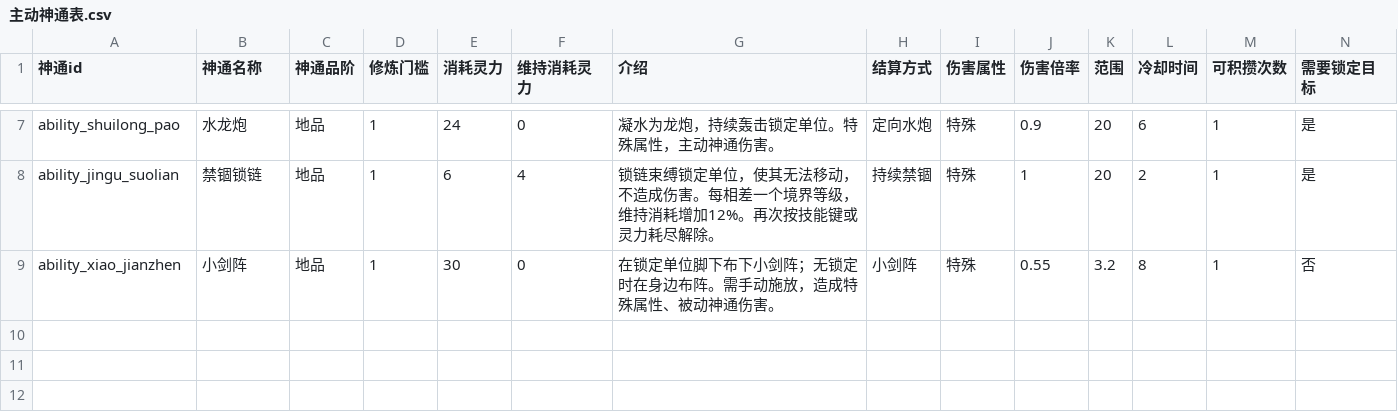
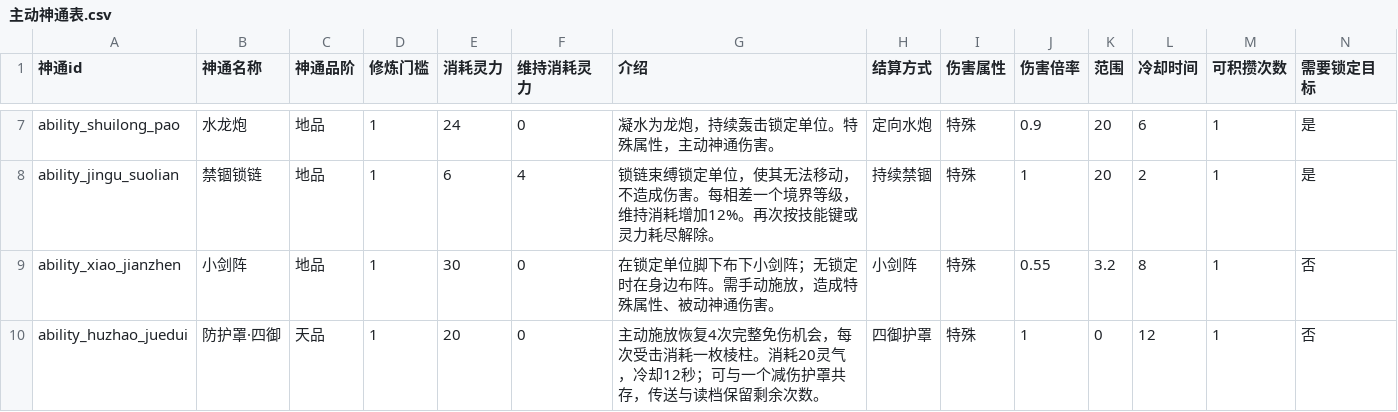
Before and after one commit to BerryP1e/project-cultivation, a CSV file: cultivation/Assets/Data/Tables/主动神通表.csv, drawn as a sheet; only a part is shown, gaps mark what is left out; rows hold the shown columns only; the diff names each change by its address in the sheet, - before the commit and + after, or states it on an @@ line.

```diff
--- a/cultivation/Assets/Data/Tables/主动神通表.csv
+++ b/cultivation/Assets/Data/Tables/主动神通表.csv
+row 10: ability_huzhao_juedui | 防护罩·四御 | 天品 | 1 | 20 | 0 | 主动施放恢复4次完整免伤机会，每次受击消耗一枚棱柱。消耗20灵气，冷却12秒；可与一个减伤护罩共存，传送与读档保留剩余次数。 | 四御护罩 | 特殊 | 1 | 0 | 12 | 1 | 否
```
Also changed, not shown: cultivation/Assets/Data/Tables/物品表.csv, cultivation/Assets/Data/Tables/被动神通表.csv, 29 other files.
